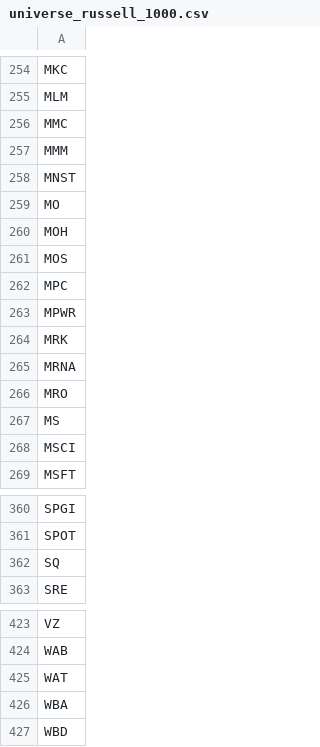
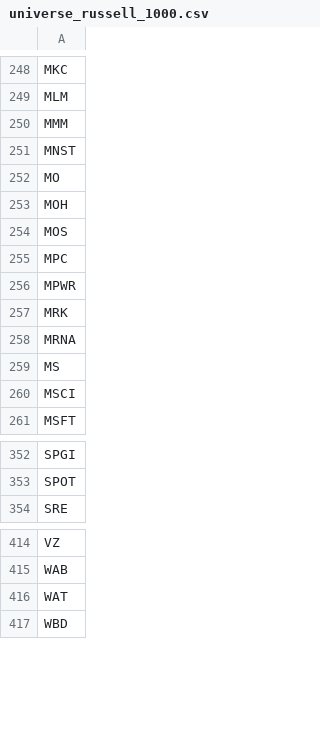
Before and after one commit to dirtyren/aitrader, a CSV file: config/universe_russell_1000.csv, drawn as a sheet; only a part is shown, gaps mark what is left out; the diff covers the shown part only; the diff names each change by its address in the sheet, - before the commit and + after, or states it on an @@ line.

```diff
--- a/config/universe_russell_1000.csv
+++ b/config/universe_russell_1000.csv
-row 256: MMC
-row 266: MRO
-row 362: SQ
-row 426: WBA
```
Also changed, not shown: 6 removed rows elsewhere in this file, 2 other files.
